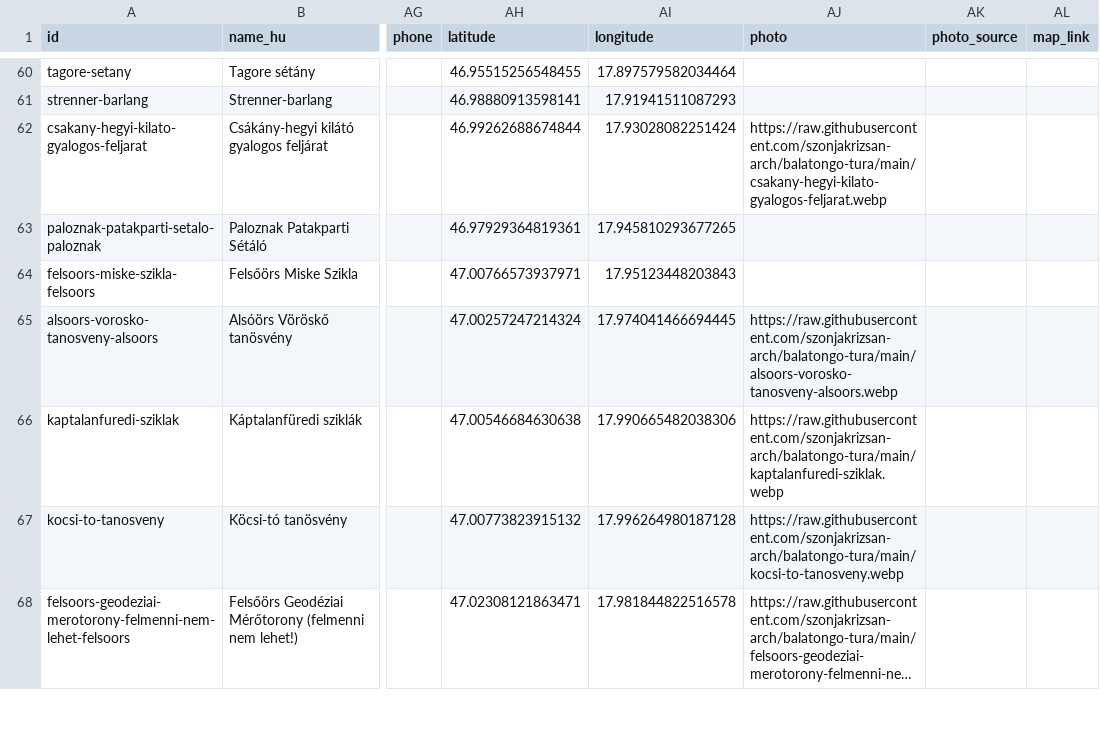
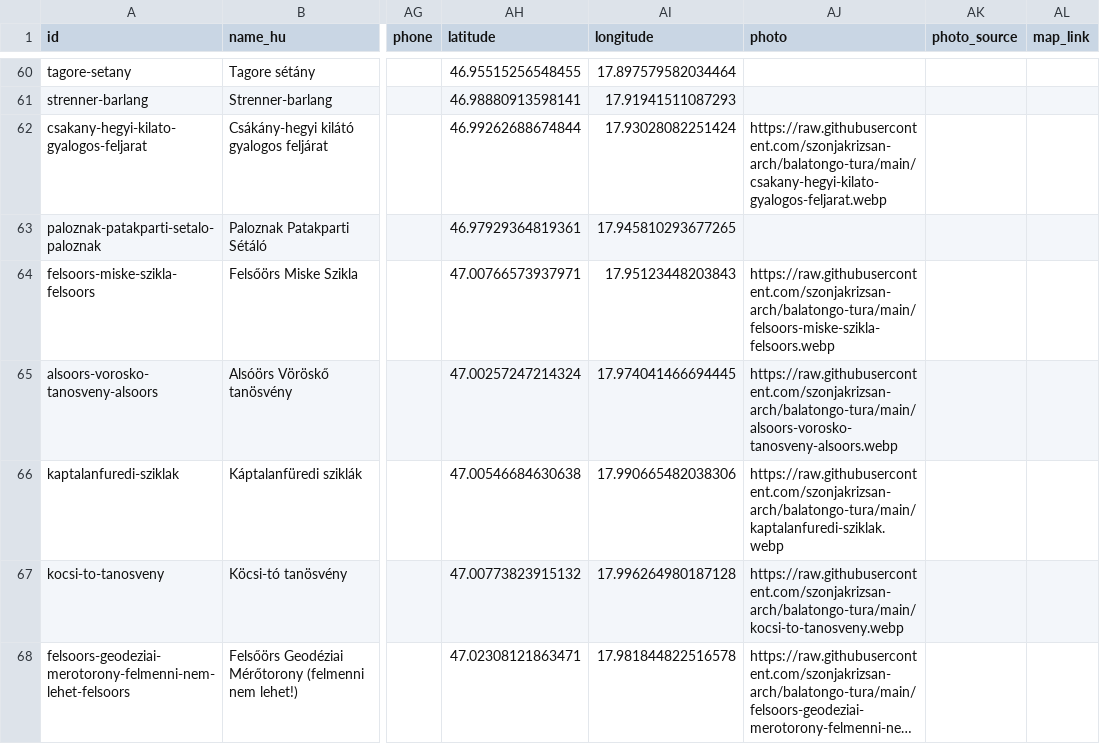
Before and after one commit to szonjakrizsan-arch/balatongo-tura, a CSV file: BalatonGo_tura_master.csv, drawn as a sheet; only a part is shown, gaps mark what is left out; long unchanged cells end in …; the diff covers the shown part only; the diff names each change by its address in the sheet, - before the commit and + after, or states it on an @@ line.

Commit message:
Add files via upload

```diff
--- a/BalatonGo_tura_master.csv
+++ b/BalatonGo_tura_master.csv
-AJ64 (photo): (empty)
+AJ64 (photo): https://raw.githubusercontent.com/szonjakrizsan-arch/balatongo-tura/main/felsoors-miske-szikla-felsoors.webp
```
Also changed, not shown: 8 edited cells elsewhere in this file.
